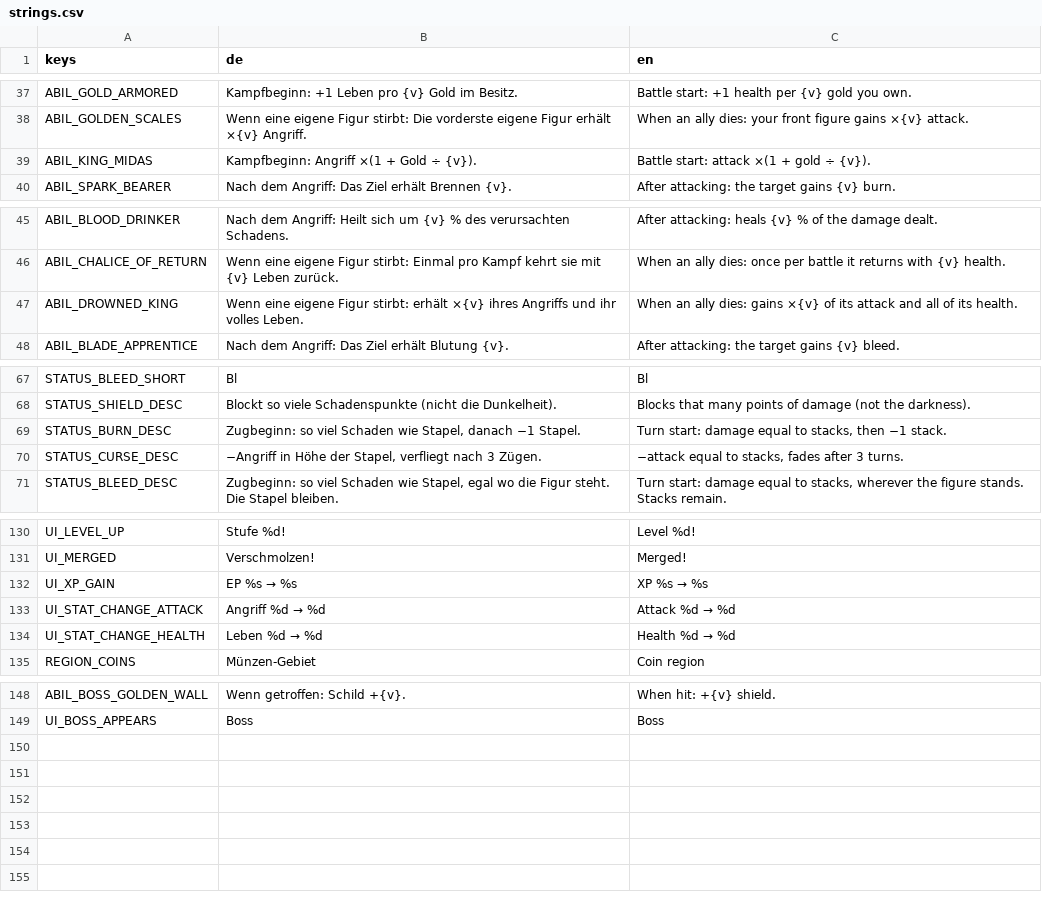
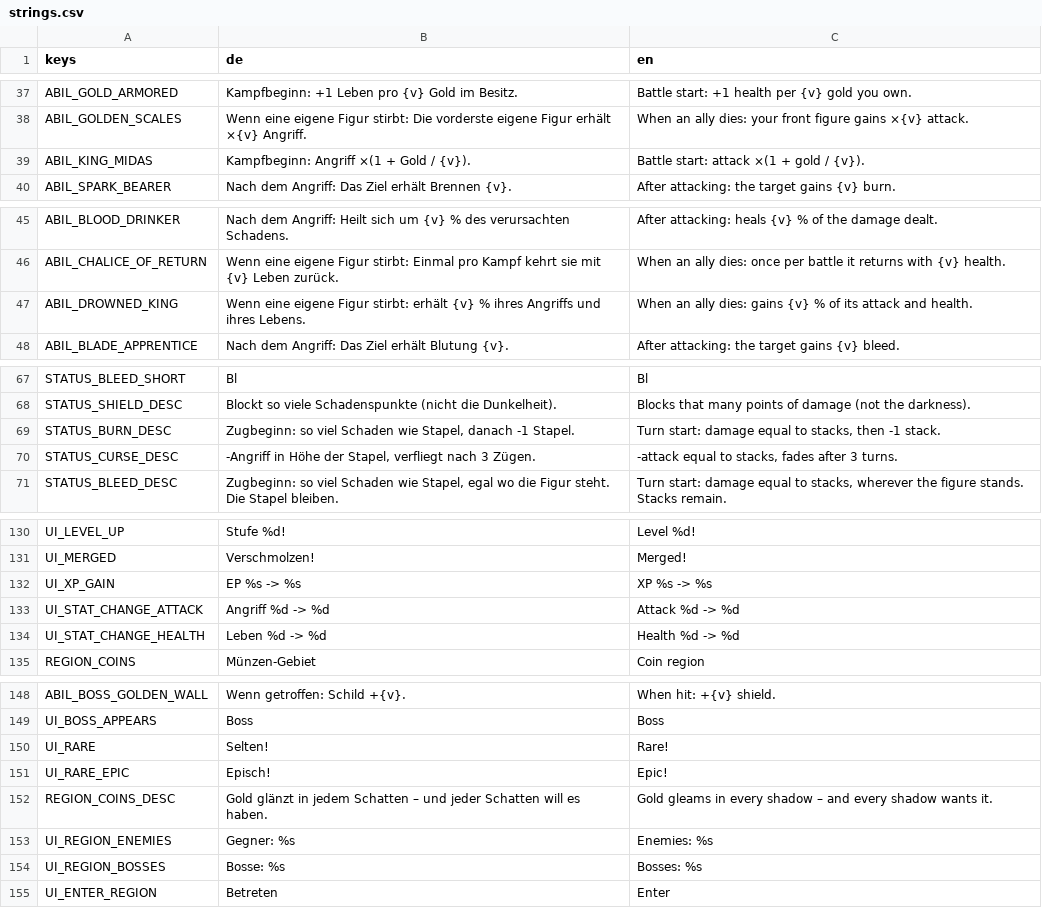
Before and after one commit to aaronvogel77-source/Roguelike, a CSV file: translations/strings.csv, drawn as a sheet; only a part is shown, gaps mark what is left out.

```diff
--- a/translations/strings.csv
+++ b/translations/strings.csv
@@ -38,3 +38,3 @@ ABIL_GOLD_ARMORED,Kampfbeginn: +1 Leben pro {v} Gold im Besitz.,Battle start: +1
 ABIL_GOLDEN_SCALES,Wenn eine eigene Figur stirbt: Die vorderste eigene Figur erhält ×{v} Angriff.,When an ally dies: your front figure gains ×{v} attack.
-ABIL_KING_MIDAS,Kampfbeginn: Angriff ×(1 + Gold ÷ {v}).,Battle start: attack ×(1 + gold ÷ {v}).
+ABIL_KING_MIDAS,Kampfbeginn: Angriff ×(1 + Gold / {v}).,Battle start: attack ×(1 + gold / {v}).
 ABIL_SPARK_BEARER,Nach dem Angriff: Das Ziel erhält Brennen {v}.,After attacking: the target gains {v} burn.
@@ -46,3 +46,3 @@ ABIL_BLOOD_DRINKER,Nach dem Angriff: Heilt sich um {v} % des verursachten Schade
 ABIL_CHALICE_OF_RETURN,Wenn eine eigene Figur stirbt: Einmal pro Kampf kehrt sie mit {v} Leben zurück.,When an ally dies: once per battle it returns with {v} health.
-ABIL_DROWNED_KING,Wenn eine eigene Figur stirbt: erhält ×{v} ihres Angriffs und ihr volles Leben.,When an ally dies: gains ×{v} of its attack and all of its health.
+ABIL_DROWNED_KING,Wenn eine eigene Figur stirbt: erhält {v} % ihres Angriffs und ihres Lebens.,When an ally dies: gains {v} % of its attack and health.
 ABIL_BLADE_APPRENTICE,Nach dem Angriff: Das Ziel erhält Blutung {v}.,After attacking: the target gains {v} bleed.
@@ -68,4 +68,4 @@ STATUS_BLEED_SHORT,Bl,Bl
 STATUS_SHIELD_DESC,Blockt so viele Schadenspunkte (nicht die Dunkelheit).,Blocks that many points of damage (not the darkness).
-STATUS_BURN_DESC,"Zugbeginn: so viel Schaden wie Stapel, danach −1 Stapel.","Turn start: damage equal to stacks, then −1 stack."
-STATUS_CURSE_DESC,"−Angriff in Höhe der Stapel, verfliegt nach 3 Zügen.","−attack equal to stacks, fades after 3 turns."
+STATUS_BURN_DESC,"Zugbeginn: so viel Schaden wie Stapel, danach -1 Stapel.","Turn start: damage equal to stacks, then -1 stack."
+STATUS_CURSE_DESC,"-Angriff in Höhe der Stapel, verfliegt nach 3 Zügen.","-attack equal to stacks, fades after 3 turns."
 STATUS_BLEED_DESC,"Zugbeginn: so viel Schaden wie Stapel, egal wo die Figur steht. Die Stapel bleiben.","Turn start: damage equal to stacks, wherever the figure stands. Stacks remain."
@@ -131,5 +131,5 @@ UI_LEVEL_UP,Stufe %d!,Level %d!
 UI_MERGED,Verschmolzen!,Merged!
-UI_XP_GAIN,EP %s → %s,XP %s → %s
-UI_STAT_CHANGE_ATTACK,Angriff %d → %d,Attack %d → %d
-UI_STAT_CHANGE_HEALTH,Leben %d → %d,Health %d → %d
+UI_XP_GAIN,EP %s -> %s,XP %s -> %s
+UI_STAT_CHANGE_ATTACK,Angriff %d -> %d,Attack %d -> %d
+UI_STAT_CHANGE_HEALTH,Leben %d -> %d,Health %d -> %d
 REGION_COINS,Münzen-Gebiet,Coin region
@@ -149 +149,7 @@ ABIL_BOSS_GOLDEN_WALL,Wenn getroffen: Schild +{v}.,When hit: +{v} shield.
 UI_BOSS_APPEARS,Boss,Boss
+UI_RARE,Selten!,Rare!
+UI_RARE_EPIC,Episch!,Epic!
+REGION_COINS_DESC,Gold glänzt in jedem Schatten – und jeder Schatten will es haben.,Gold gleams in every shadow – and every shadow wants it.
+UI_REGION_ENEMIES,Gegner: %s,Enemies: %s
+UI_REGION_BOSSES,Bosse: %s,Bosses: %s
+UI_ENTER_REGION,Betreten,Enter
```
Also changed, not shown: 19 other files.
